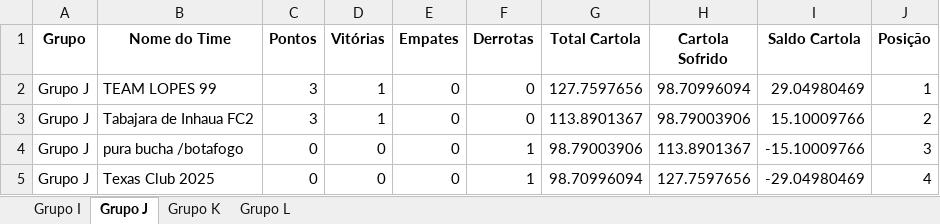
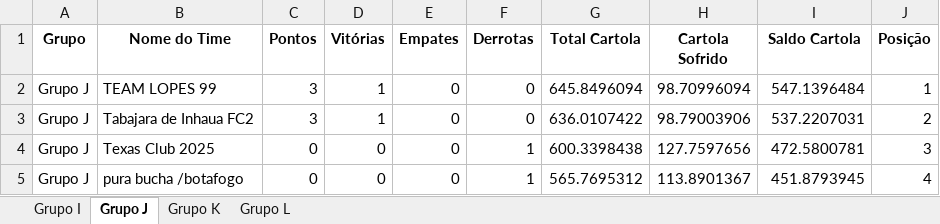
Before and after one commit to FernandoBC23/cartola_fbc, an Excel workbook: libertadores/datasets_liberta/classificacao_por_grupo_fase_2.xlsx, sheet Grupo J, drawn as a sheet; values as stored, in another font and other column widths than the file's, no borders; removed rows and columns are numbered as before the commit, all else as after; the diff names each change by its address in the sheet, - before the commit and + after, or states it on an @@ line.

Commit message:
Atualizações
- Ajuste da Coluna "Total Cartola" na Fase 2 da Liberta.
- Inclusão dos confrontos da Rodada 8 da Série C e D.

- Ajuste no código Gerador de Confrontos das Séries A, B, C e D.

```diff
--- a/libertadores/datasets_liberta/classificacao_por_grupo_fase_2.xlsx (sheet Grupo J)
+++ b/libertadores/datasets_liberta/classificacao_por_grupo_fase_2.xlsx (sheet Grupo J)
-G2 (Total Cartola): 127.7597656
+G2 (Total Cartola): 645.8496094
-I2 (Saldo Cartola): 29.04980469
+I2 (Saldo Cartola): 547.1396484
-G3 (Total Cartola): 113.8901367
+G3 (Total Cartola): 636.0107422
-I3 (Saldo Cartola): 15.10009766
+I3 (Saldo Cartola): 537.2207031
-row 4: Grupo J | pura bucha /botafogo | 0 | 0 | 0 | 1 | 98.79003906 | 113.8901367 | -15.10009766 | 3
-G4 (Total Cartola): 98.70996094
+G4 (Total Cartola): 600.3398438
-I4 (Saldo Cartola): -29.04980469
+I4 (Saldo Cartola): 472.5800781
-J4 (Posição): 4
+J4 (Posição): 3
+row 5: Grupo J | pura bucha /botafogo | 0 | 0 | 0 | 1 | 565.7695312 | 113.8901367 | 451.8793945 | 4
```
Also changed, not shown: sheet Grupo L, sheet Grupo K, sheet Grupo I, libertadores/datasets_liberta/classificacao_por_grupo_fase_1.xlsx, libertadores/datasets_liberta/confrontos_fase_1_libertadores.xlsx, 22 other files.
